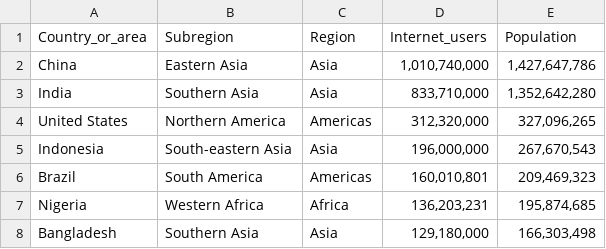
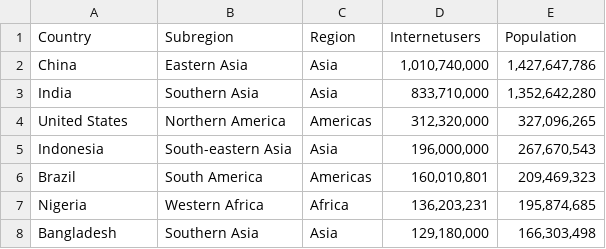
Before and after one commit to limzying/FIT3179, a CSV file: homework-week9/worldwide internet users - users.csv, drawn as a sheet; only a part is shown.

Commit message:
Column name is changed

```diff
--- a/homework-week9/worldwide internet users - users.csv
+++ b/homework-week9/worldwide internet users - users.csv
@@ -1,2 +1,2 @@
-Country_or_area,Subregion,Region,Internet_users,Population
+Country,Subregion,Region,Internetusers,Population
 China,Eastern Asia,Asia,"1,010,740,000","1,427,647,786"
```
